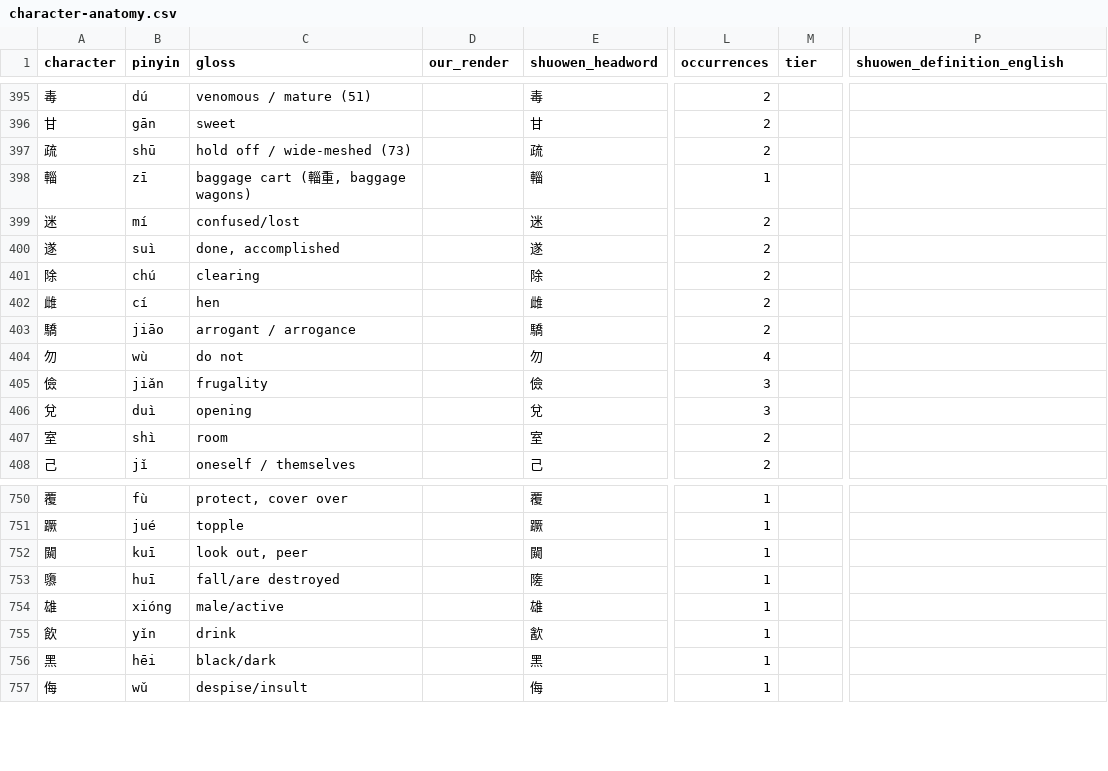
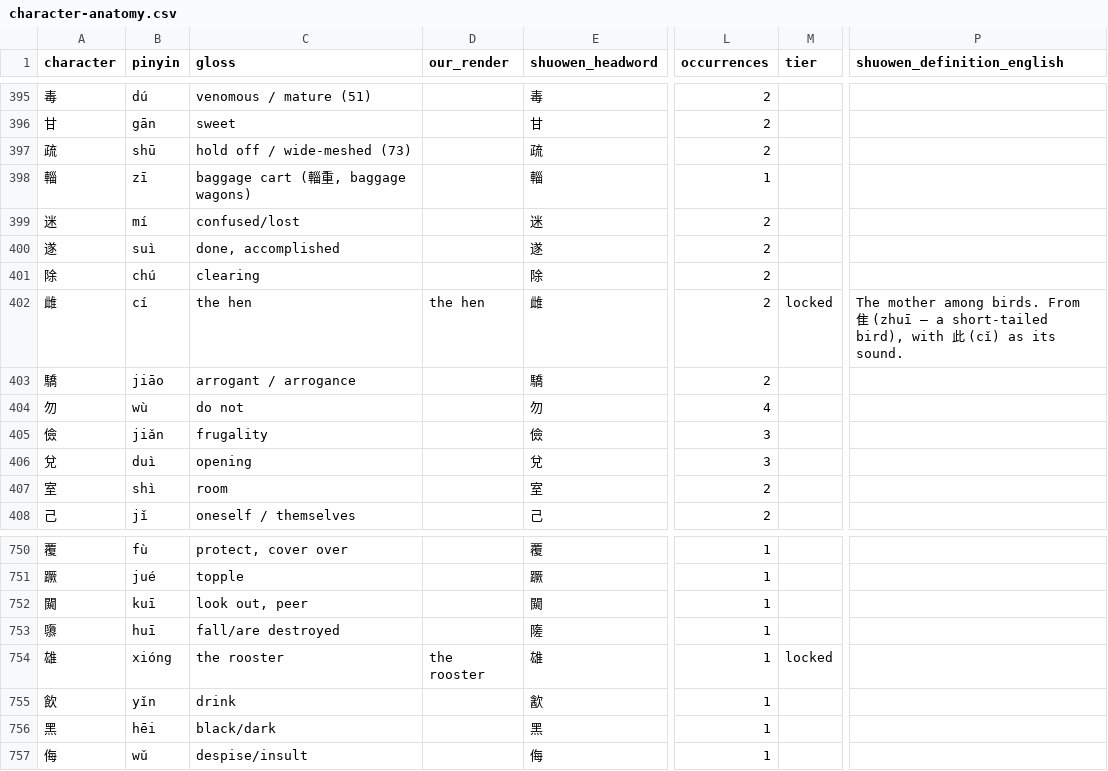
Before and after one commit to opencosmos-ai/taoteching, a CSV file: data/character-anatomy.csv, drawn as a sheet; only a part is shown, gaps mark what is left out; the diff names each change by its address in the sheet, - before the commit and + after, or states it on an @@ line.

```diff
--- a/data/character-anatomy.csv
+++ b/data/character-anatomy.csv
-C402 (gloss): hen
+C402 (gloss): the hen
-D402 (our_render): (empty)
+D402 (our_render): the hen
-M402 (tier): (empty)
+M402 (tier): locked
-P402 (shuowen_definition_english): (empty)
+P402 (shuowen_definition_english): The mother among birds. From 隹 (zhuī — a short-tailed bird), with 此 (cǐ) as its sound.
-C754 (gloss): male/active
+C754 (gloss): the rooster
-D754 (our_render): (empty)
+D754 (our_render): the rooster
-M754 (tier): (empty)
+M754 (tier): locked
```
Also changed, not shown: data/characters.csv, data/lines.csv, 13 other files.
